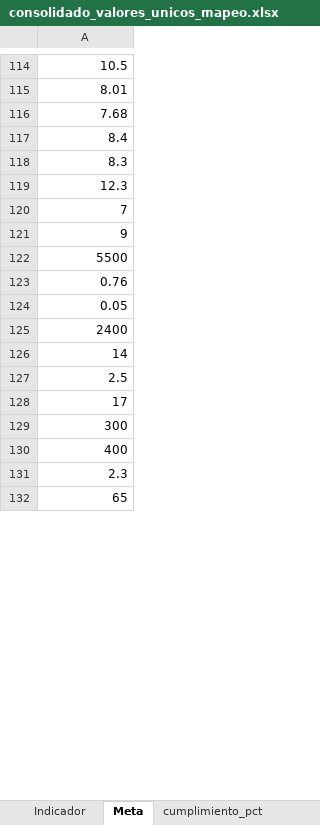
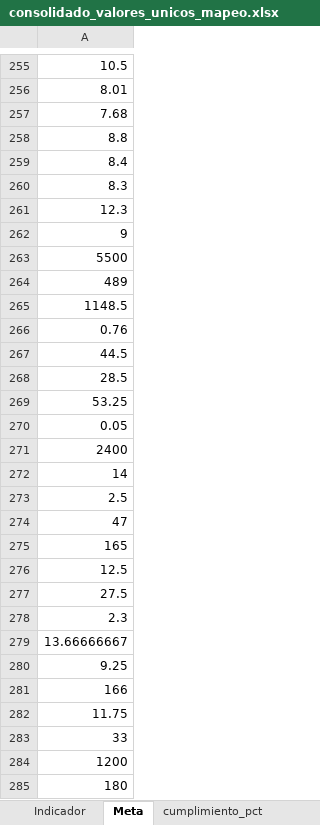
Before and after one commit to Ximena5745/Sistema_Indicadores_Poli, an Excel workbook: artifacts/consolidado_valores_unicos_mapeo.xlsx, sheet Meta, drawn as a sheet; only a part is shown, gaps mark what is left out; the shorter side is filled out with more unchanged rows; values as stored, in another font and other column widths than the file's, no borders; addresses are those after the commit; the diff covers the shown part only; the diff names each change by its address in the sheet, - before the commit and + after, or states it on an @@ line.

```diff
--- a/artifacts/consolidado_valores_unicos_mapeo.xlsx (sheet Meta)
+++ b/artifacts/consolidado_valores_unicos_mapeo.xlsx (sheet Meta)
+row 258: 8.8
-row 120: 7
+row 26: 7
+row 264: 489
+row 265: 1148.5
+row 267: 44.5
+row 268: 28.5
+row 269: 53.25
+row 274: 47
-A275: 17
+A275: 165
-A276: 300
+A276: 12.5
-A277: 400
+A277: 27.5
+row 279: 13.66666667
+row 280: 9.25
+row 281: 166
+row 282: 11.75
+row 283: 33
+row 284: 1200
+row 285: 180
```
Also changed, not shown: 195 added rows, 3 removed rows, 11 moved rows and 18 edited cells elsewhere in this sheet, sheet Cumplimiento Real, sheet cumplimiento_pct, sheet Indicador, sheet Meta_Signo, sheet Decimales_Meta, artifacts/consolidado_columnas_originales.xlsx, artifacts/sunburst_diag_grouped.xlsx, 3 other files.
